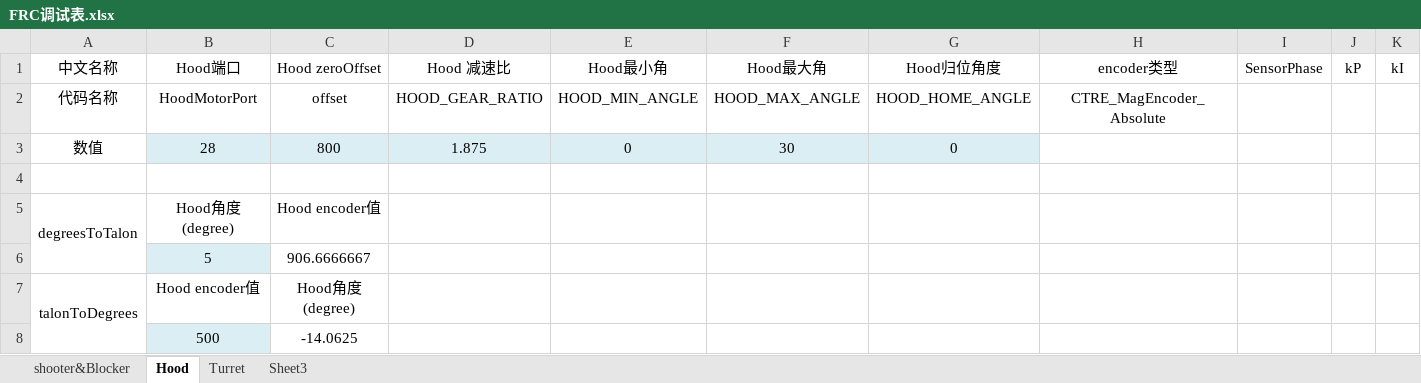
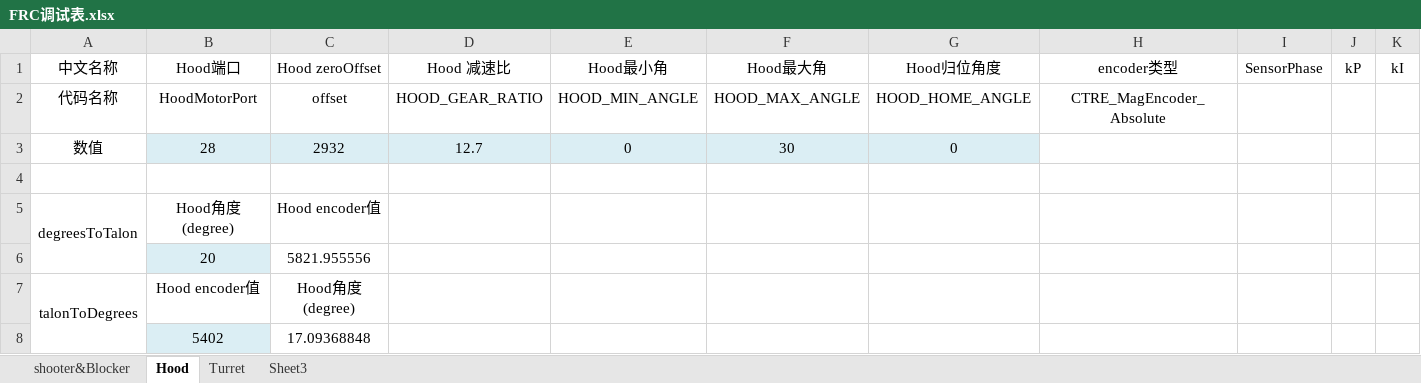
Before and after one commit to Team6940/2022RapidReact, an Excel workbook: FRC调试表.xlsx, sheet Hood, drawn as a sheet; only a part is shown; values as stored, in another font and other column widths than the file's, no borders; removed rows and columns are numbered as before the commit, all else as after; rows hold the shown columns only; the diff names each change by its address in the sheet, - before the commit and + after, or states it on an @@ line.

```diff
--- a/FRC调试表.xlsx (sheet Hood)
+++ b/FRC调试表.xlsx (sheet Hood)
-C3: 800
+C3: 2932
-D3: 1.875
+D3: 12.7
-row 6:  | 5 | 906.6666667
+row 6:  | 20 | 5821.955556
-row 8:  | 500 | -14.0625
+row 8:  | 5402 | 17.09368848
```
Also changed, not shown: 9 other files.
